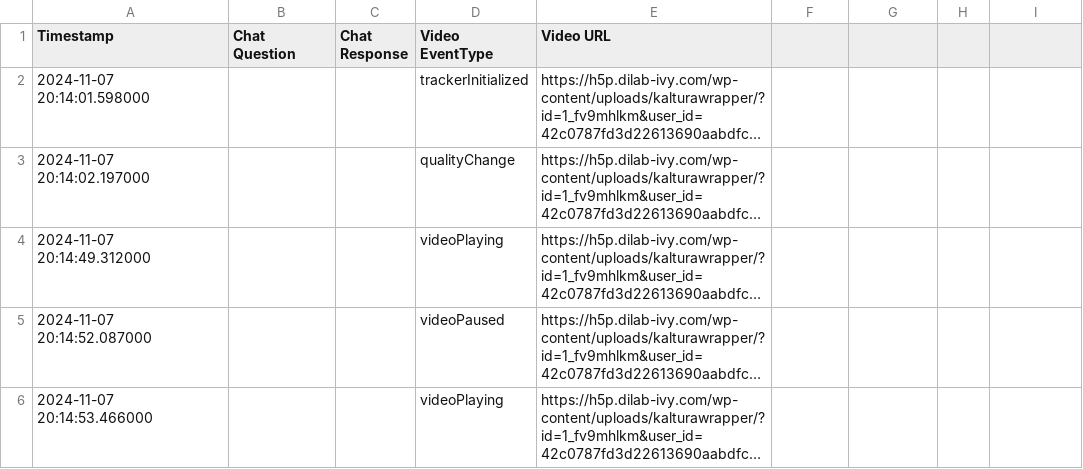
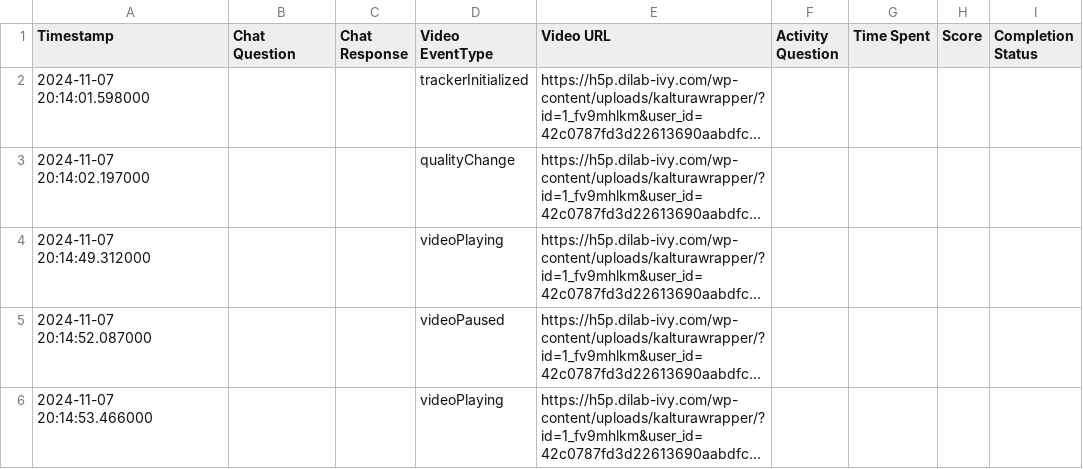
Before and after one commit to DILab-Ivy/IVY-Testing-UI, a CSV file: test_scripts/sessionId_c50a63868146d7d.csv, drawn as a sheet; only a part is shown; long unchanged cells end in …; the diff names each change by its address in the sheet, - before the commit and + after, or states it on an @@ line.

```diff
--- a/test_scripts/sessionId_c50a63868146d7d.csv
+++ b/test_scripts/sessionId_c50a63868146d7d.csv
-F1: (empty)
+F1: Activity Question
-G1: (empty)
+G1: Time Spent
-H1: (empty)
+H1: Score
-I1: (empty)
+I1: Completion Status
```
Also changed, not shown: test_scripts/sessionId_3675604ded569d2.csv, test_scripts/sessionId_418fe4485660d30.csv, 4 other files.
